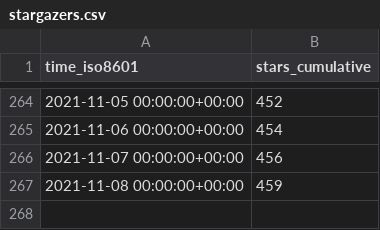
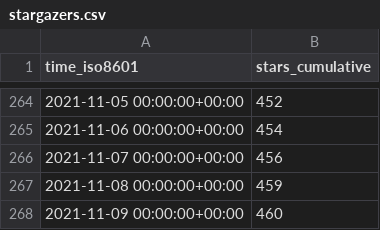
Before and after one commit to DevSCNinja/starport, a CSV file: tendermint/starport/ghrs-data/stargazers.csv, drawn as a sheet; only a part is shown, gaps mark what is left out; the diff names each change by its address in the sheet, - before the commit and + after, or states it on an @@ line.

```diff
--- a/tendermint/starport/ghrs-data/stargazers.csv
+++ b/tendermint/starport/ghrs-data/stargazers.csv
+row 268: 2021-11-09 00:00:00+00:00 | 460
```
